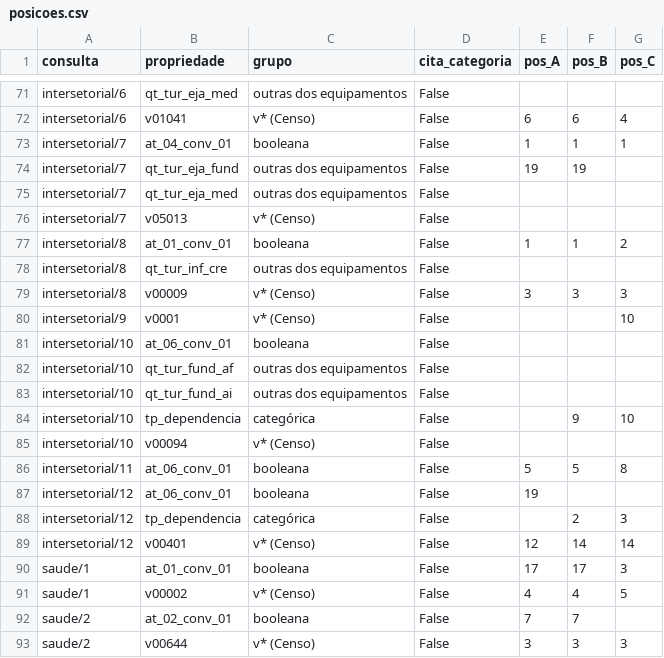
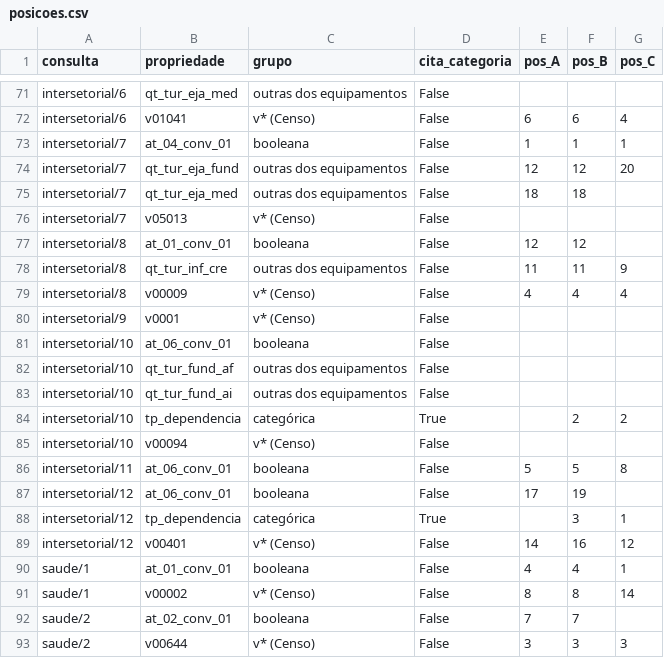
Before and after one commit to beavct/mac0499-tcc, a CSV file: testes/rag_valores/resultados/multilingual-e5-base/posicoes.csv, drawn as a sheet; only a part is shown, gaps mark what is left out; the diff covers the shown part only.

```diff
--- a/testes/rag_valores/resultados/multilingual-e5-base/posicoes.csv
+++ b/testes/rag_valores/resultados/multilingual-e5-base/posicoes.csv
@@ -73,9 +73,9 @@ intersetorial/6,v01041,v* (Censo),False,6,6,4
 intersetorial/7,at_04_conv_01,booleana,False,1,1,1
-intersetorial/7,qt_tur_eja_fund,outras dos equipamentos,False,19,19,
-intersetorial/7,qt_tur_eja_med,outras dos equipamentos,False,,,
+intersetorial/7,qt_tur_eja_fund,outras dos equipamentos,False,12,12,20
+intersetorial/7,qt_tur_eja_med,outras dos equipamentos,False,18,18,
 intersetorial/7,v05013,v* (Censo),False,,,
-intersetorial/8,at_01_conv_01,booleana,False,1,1,2
-intersetorial/8,qt_tur_inf_cre,outras dos equipamentos,False,,,
-intersetorial/8,v00009,v* (Censo),False,3,3,3
-intersetorial/9,v0001,v* (Censo),False,,,10
+intersetorial/8,at_01_conv_01,booleana,False,12,12,
+intersetorial/8,qt_tur_inf_cre,outras dos equipamentos,False,11,11,9
+intersetorial/8,v00009,v* (Censo),False,4,4,4
+intersetorial/9,v0001,v* (Censo),False,,,
 intersetorial/10,at_06_conv_01,booleana,False,,,
@@ -83,10 +83,10 @@ intersetorial/10,qt_tur_fund_af,outras dos equipamentos,False,,,
 intersetorial/10,qt_tur_fund_ai,outras dos equipamentos,False,,,
-intersetorial/10,tp_dependencia,categórica,False,,9,10
+intersetorial/10,tp_dependencia,categórica,True,,2,2
 intersetorial/10,v00094,v* (Censo),False,,,
 intersetorial/11,at_06_conv_01,booleana,False,5,5,8
-intersetorial/12,at_06_conv_01,booleana,False,19,,
-intersetorial/12,tp_dependencia,categórica,False,,2,3
-intersetorial/12,v00401,v* (Censo),False,12,14,14
-saude/1,at_01_conv_01,booleana,False,17,17,3
-saude/1,v00002,v* (Censo),False,4,4,5
+intersetorial/12,at_06_conv_01,booleana,False,17,19,
+intersetorial/12,tp_dependencia,categórica,True,,3,1
+intersetorial/12,v00401,v* (Censo),False,14,16,12
+saude/1,at_01_conv_01,booleana,False,4,4,1
+saude/1,v00002,v* (Censo),False,8,8,14
 saude/2,at_02_conv_01,booleana,False,7,7,
```
Also changed, not shown: 119 edited cells elsewhere in this file, testes/rag_buscas/resultados/posicoes.csv, testes/rag_modelos/resultados/posicoes_hibrida.csv, 11 other files.
